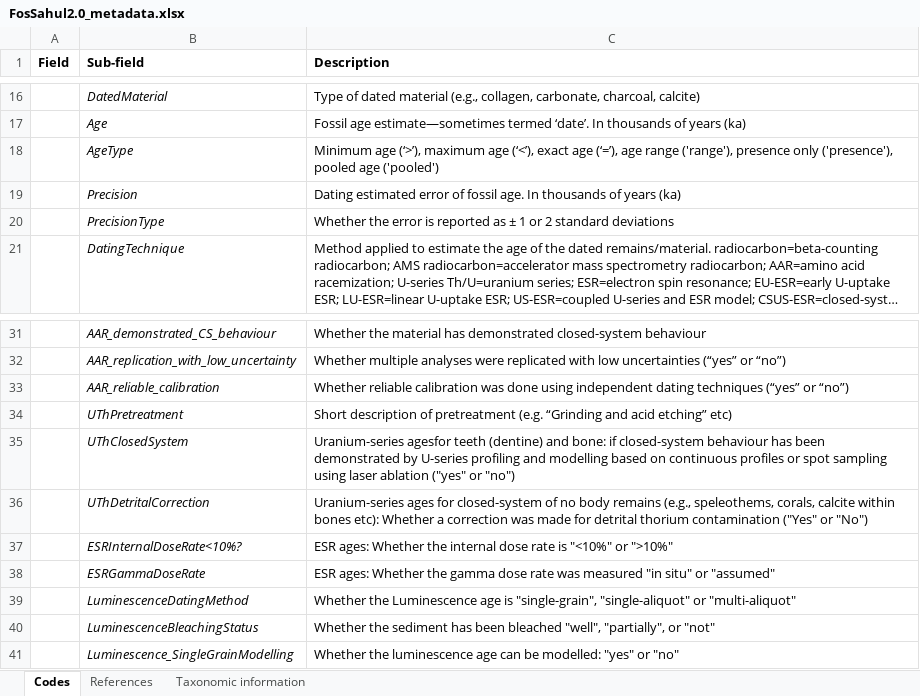
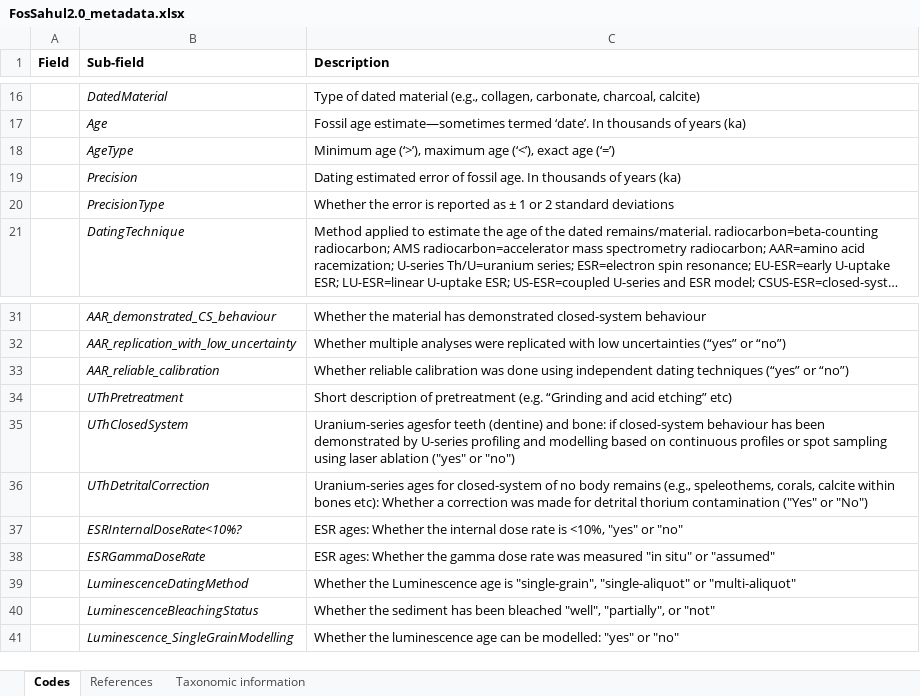
Before and after one commit to GlobalEcologyFlinders/FosSahul, an Excel workbook: FosSahul2.0_metadata.xlsx, sheet Codes, drawn as a sheet; only a part is shown, gaps mark what is left out; long unchanged cells end in …; values as stored, in another font and other column widths than the file's, no borders; the diff names each change by its address in the sheet, - before the commit and + after, or states it on an @@ line.

```diff
--- a/FosSahul2.0_metadata.xlsx (sheet Codes)
+++ b/FosSahul2.0_metadata.xlsx (sheet Codes)
-C18 (Description): …exact age (‘=’), age range ('range'), presence only ('presence'), pooled age ('pooled')
+C18 (Description): …exact age (‘=’)
-C37 (Description): …rate is "<10%" or ">10%"
+C37 (Description): …rate is <10%, "yes" or "no"
```
Also changed, not shown: 1 other file.
